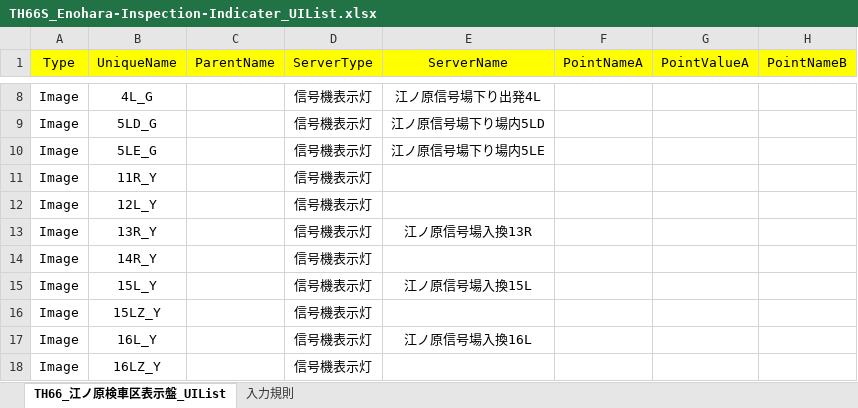
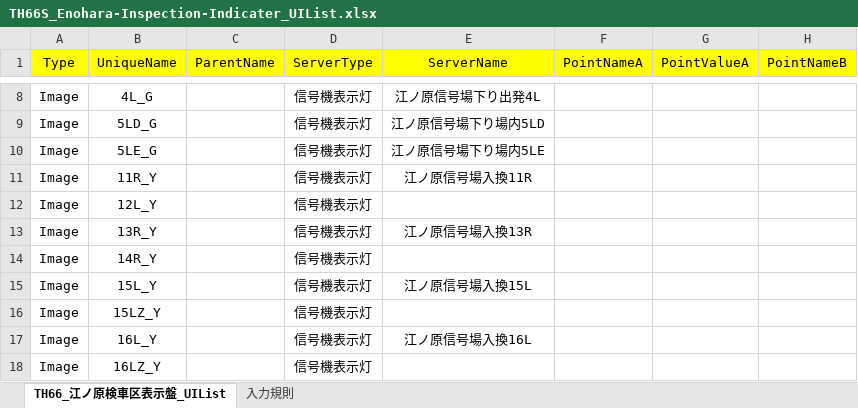
Before and after one commit to suine97/TatehamaInterlockingConsole, an Excel workbook: exe/TSV/Excel/TH66S_Enohara-Inspection-Indicater_UIList.xlsx, sheet TH66_江ノ原検車区表示盤_UIList, drawn as a sheet; only a part is shown, gaps mark what is left out; values as stored, in another font and other column widths than the file's, no borders; the diff names each change by its address in the sheet, - before the commit and + after, or states it on an @@ line.

```diff
--- a/exe/TSV/Excel/TH66S_Enohara-Inspection-Indicater_UIList.xlsx (sheet TH66_江ノ原検車区表示盤_UIList)
+++ b/exe/TSV/Excel/TH66S_Enohara-Inspection-Indicater_UIList.xlsx (sheet TH66_江ノ原検車区表示盤_UIList)
-E11 (ServerName): (empty)
+E11 (ServerName): 江ノ原信号場入換11R
```
Also changed, not shown: 1 other file.
